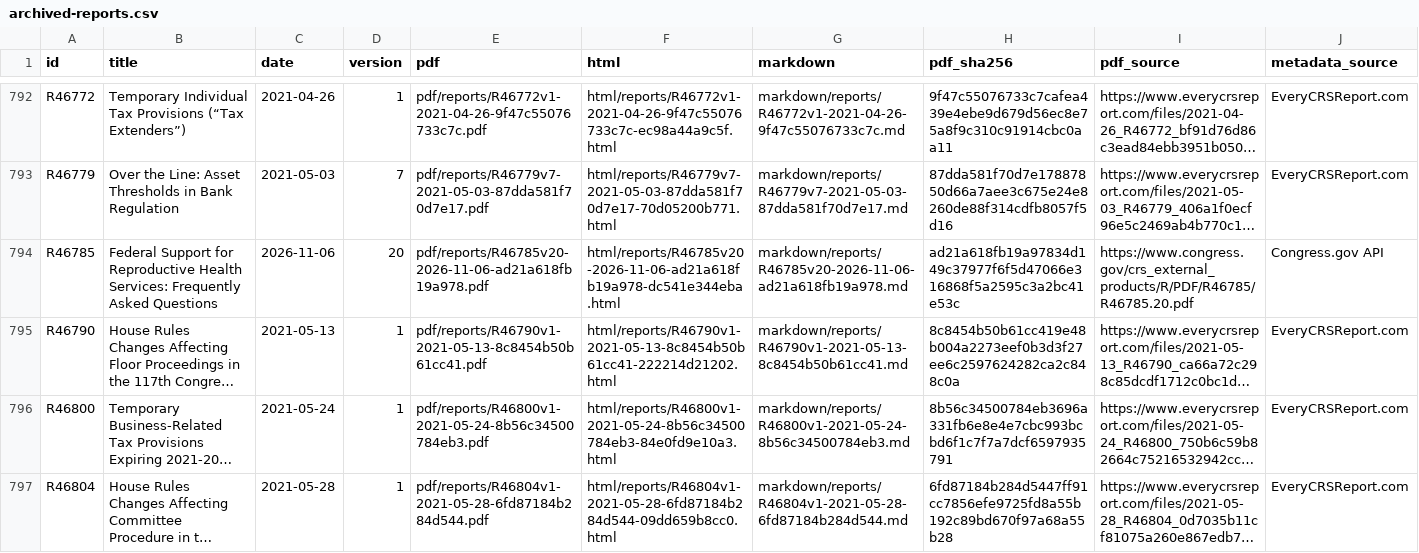
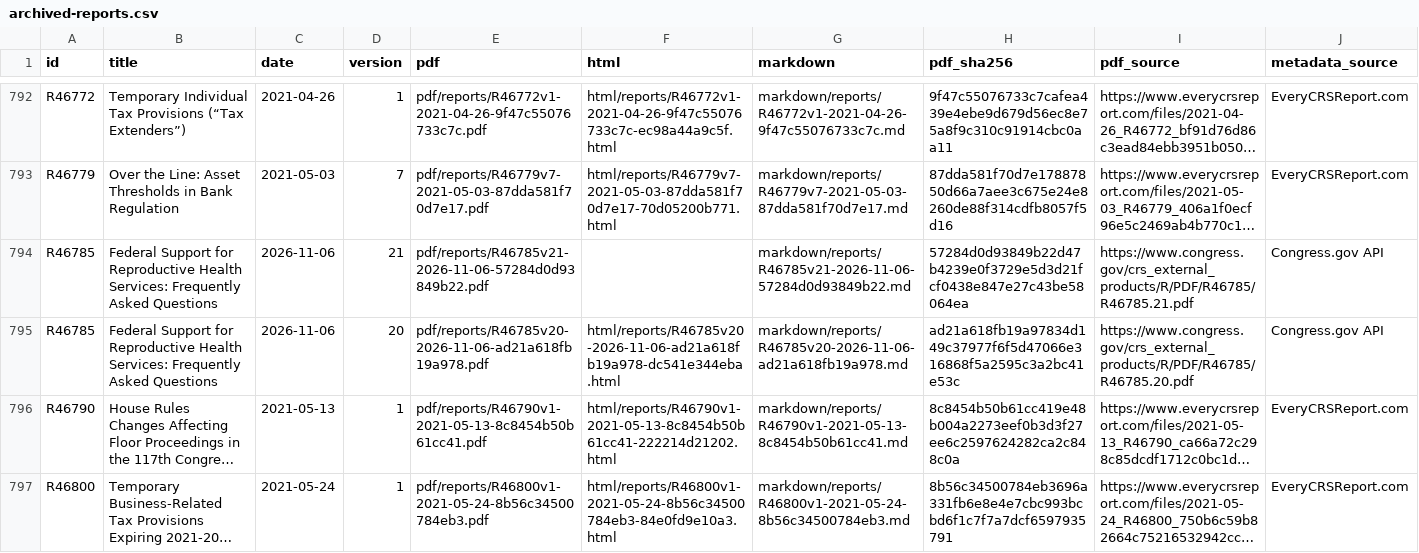
Before and after one commit to krischen-77/crs-reports, a CSV file: data/archived-reports.csv, drawn as a sheet; only a part is shown, gaps mark what is left out; the shorter side is filled out with more unchanged rows; long unchanged cells end in …; the diff names each change by its address in the sheet, - before the commit and + after, or states it on an @@ line.

```diff
--- a/data/archived-reports.csv
+++ b/data/archived-reports.csv
+row 794: R46785 | Federal Support for Reproductive Health Services: Frequently Asked Questions | 2026-11-06 | 21 | pdf/reports/R46785v21-2026-11-06-57284d0d93849b22.pdf |  | markdown/reports/R46785v21-2026-11-06-57284d0d93849b22.md | 57284d0d93849b22d47b4239e0f3729e5d3d21fcf0438e847e27c43be58064ea | https://www.congress.gov/crs_external_products/R/PDF/R46785/R46785.21.pdf | Congress.gov API
```
Also changed, not shown: data/audits/latest-official-current.csv, 13 other files.
